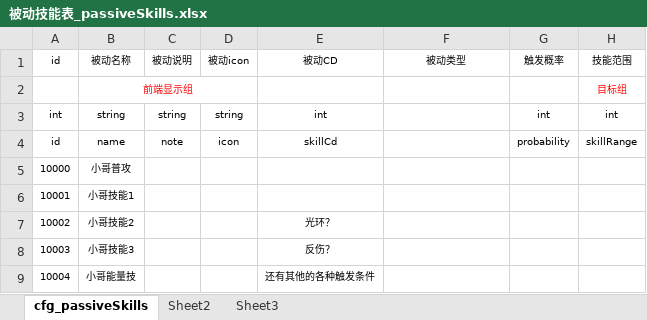
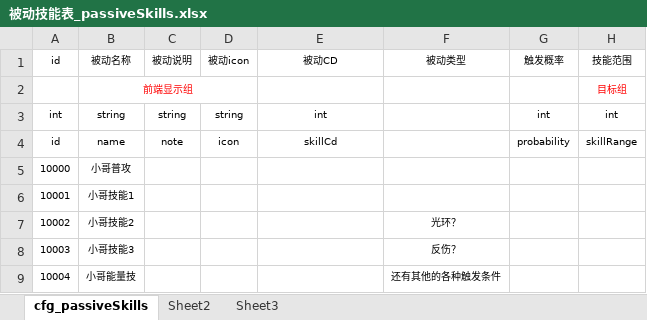
Before and after one commit to hero47/TombTmp, an Excel workbook: design/Excel/excel/被动技能表_passiveSkills.xlsx, sheet cfg_passiveSkills, drawn as a sheet; only a part is shown; values as stored, in another font and other column widths than the file's, no borders; the diff names each change by its address in the sheet, - before the commit and + after, or states it on an @@ line.

```diff
--- a/design/Excel/excel/被动技能表_passiveSkills.xlsx (sheet cfg_passiveSkills)
+++ b/design/Excel/excel/被动技能表_passiveSkills.xlsx (sheet cfg_passiveSkills)
-E7: 光环？
+E7: (empty)
-F7: (empty)
+F7: 光环？
-E8: 反伤？
+E8: (empty)
-F8: (empty)
+F8: 反伤？
-E9: 还有其他的各种触发条件
+E9: (empty)
-F9: (empty)
+F9: 还有其他的各种触发条件
```
Also changed, not shown: design/Excel/excel/人物卡牌表_characterCards.xlsx, design/Excel/excel/怪物卡牌表_monsterCards.xlsx, 2 other files.
